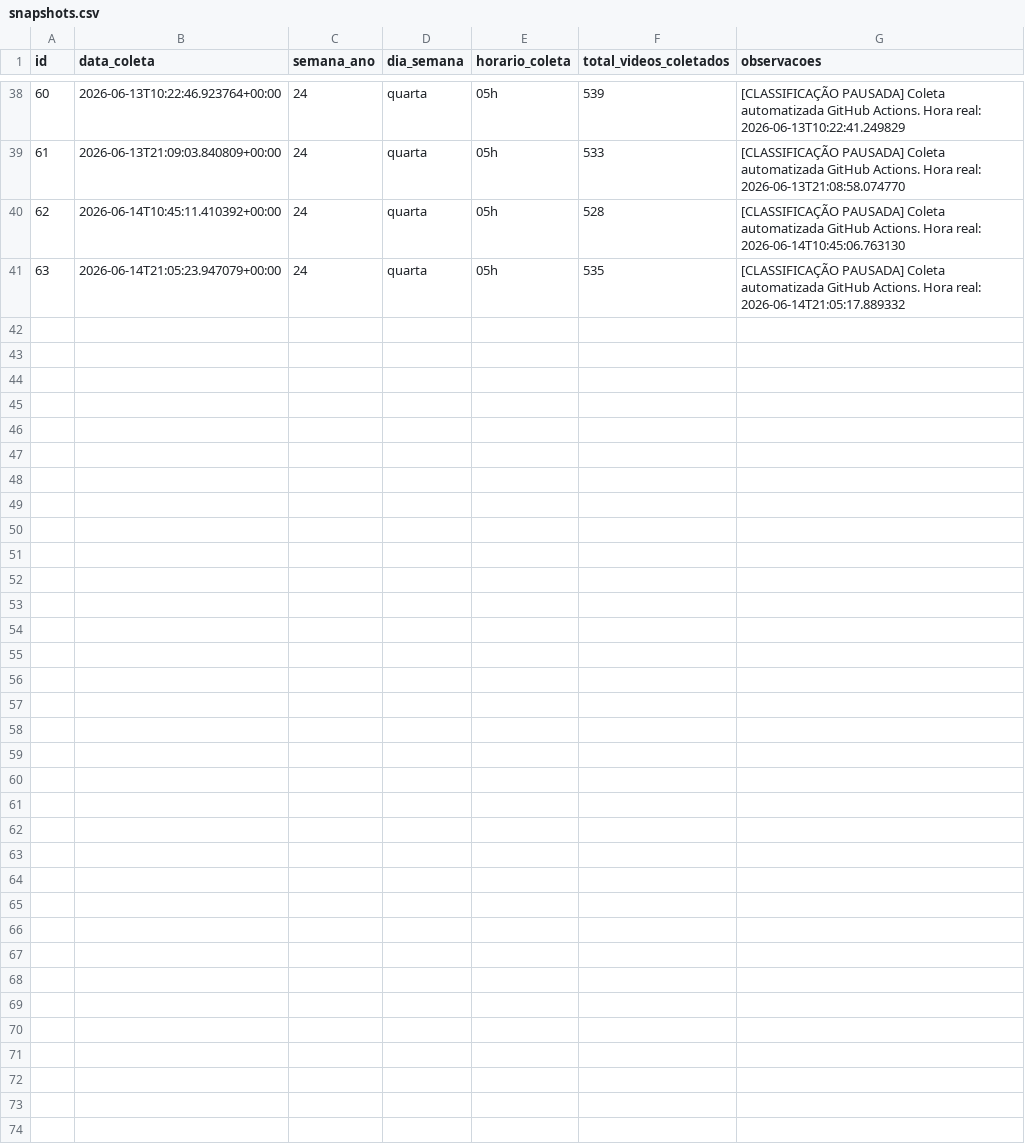
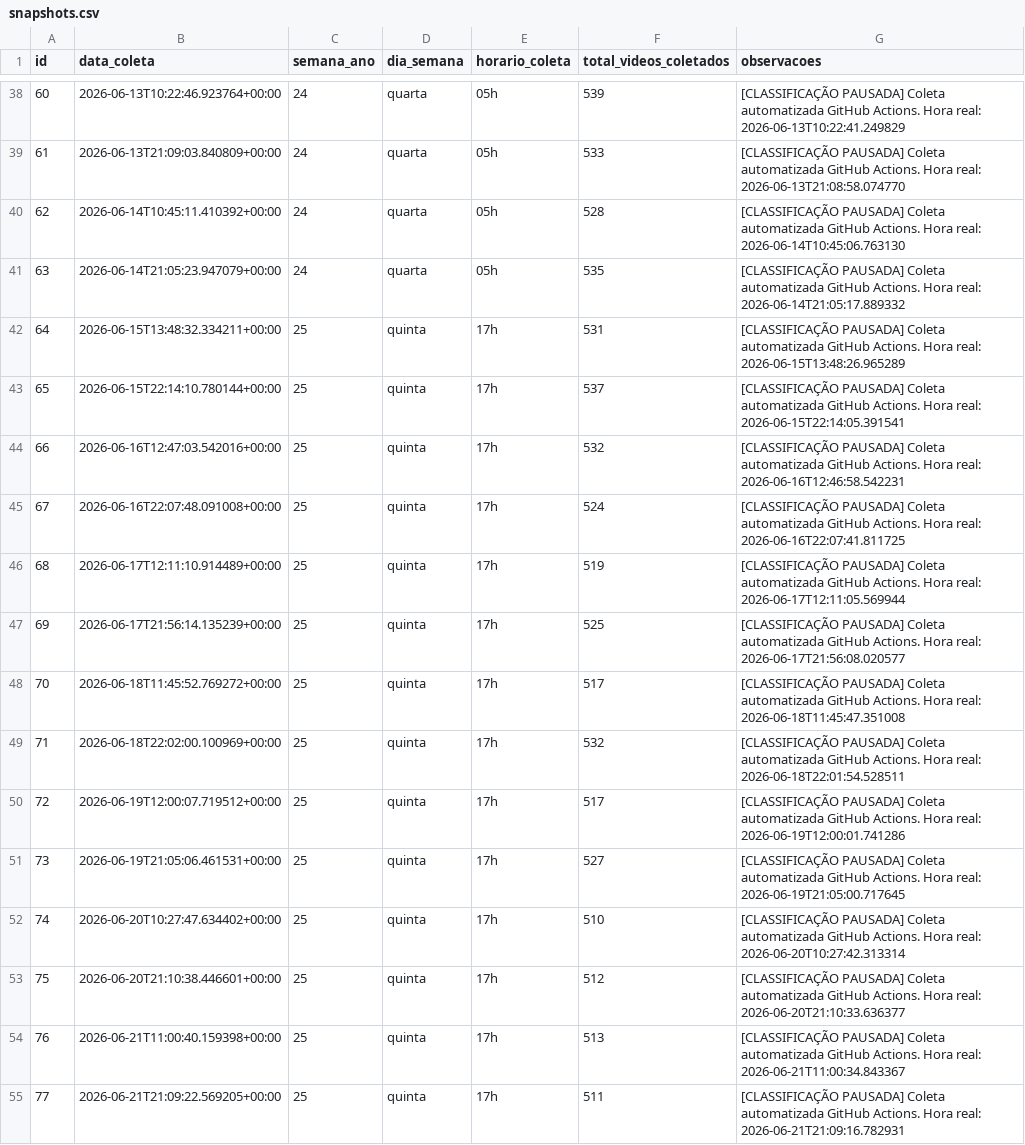
Before and after one commit to FiSeveroo/raio-x-classe-creator, a CSV file: dados-publicos/snapshots.csv, drawn as a sheet; only a part is shown, gaps mark what is left out; the diff names each change by its address in the sheet, - before the commit and + after, or states it on an @@ line.

Commit message:
📚 Snapshot semanal do corpus — 2026-06-22

```diff
--- a/dados-publicos/snapshots.csv
+++ b/dados-publicos/snapshots.csv
+row 42: 64 | 2026-06-15T13:48:32.334211+00:00 | 25 | quinta | 17h | 531 | [CLASSIFICAÇÃO PAUSADA] Coleta automatizada GitHub Actions. Hora real: 2026-06-15T13:48:26.965289
+row 43: 65 | 2026-06-15T22:14:10.780144+00:00 | 25 | quinta | 17h | 537 | [CLASSIFICAÇÃO PAUSADA] Coleta automatizada GitHub Actions. Hora real: 2026-06-15T22:14:05.391541
+row 44: 66 | 2026-06-16T12:47:03.542016+00:00 | 25 | quinta | 17h | 532 | [CLASSIFICAÇÃO PAUSADA] Coleta automatizada GitHub Actions. Hora real: 2026-06-16T12:46:58.542231
+row 45: 67 | 2026-06-16T22:07:48.091008+00:00 | 25 | quinta | 17h | 524 | [CLASSIFICAÇÃO PAUSADA] Coleta automatizada GitHub Actions. Hora real: 2026-06-16T22:07:41.811725
+row 46: 68 | 2026-06-17T12:11:10.914489+00:00 | 25 | quinta | 17h | 519 | [CLASSIFICAÇÃO PAUSADA] Coleta automatizada GitHub Actions. Hora real: 2026-06-17T12:11:05.569944
+row 47: 69 | 2026-06-17T21:56:14.135239+00:00 | 25 | quinta | 17h | 525 | [CLASSIFICAÇÃO PAUSADA] Coleta automatizada GitHub Actions. Hora real: 2026-06-17T21:56:08.020577
+row 48: 70 | 2026-06-18T11:45:52.769272+00:00 | 25 | quinta | 17h | 517 | [CLASSIFICAÇÃO PAUSADA] Coleta automatizada GitHub Actions. Hora real: 2026-06-18T11:45:47.351008
+row 49: 71 | 2026-06-18T22:02:00.100969+00:00 | 25 | quinta | 17h | 532 | [CLASSIFICAÇÃO PAUSADA] Coleta automatizada GitHub Actions. Hora real: 2026-06-18T22:01:54.528511
+row 50: 72 | 2026-06-19T12:00:07.719512+00:00 | 25 | quinta | 17h | 517 | [CLASSIFICAÇÃO PAUSADA] Coleta automatizada GitHub Actions. Hora real: 2026-06-19T12:00:01.741286
+row 51: 73 | 2026-06-19T21:05:06.461531+00:00 | 25 | quinta | 17h | 527 | [CLASSIFICAÇÃO PAUSADA] Coleta automatizada GitHub Actions. Hora real: 2026-06-19T21:05:00.717645
+row 52: 74 | 2026-06-20T10:27:47.634402+00:00 | 25 | quinta | 17h | 510 | [CLASSIFICAÇÃO PAUSADA] Coleta automatizada GitHub Actions. Hora real: 2026-06-20T10:27:42.313314
+row 53: 75 | 2026-06-20T21:10:38.446601+00:00 | 25 | quinta | 17h | 512 | [CLASSIFICAÇÃO PAUSADA] Coleta automatizada GitHub Actions. Hora real: 2026-06-20T21:10:33.636377
+row 54: 76 | 2026-06-21T11:00:40.159398+00:00 | 25 | quinta | 17h | 513 | [CLASSIFICAÇÃO PAUSADA] Coleta automatizada GitHub Actions. Hora real: 2026-06-21T11:00:34.843367
+row 55: 77 | 2026-06-21T21:09:22.569205+00:00 | 25 | quinta | 17h | 511 | [CLASSIFICAÇÃO PAUSADA] Coleta automatizada GitHub Actions. Hora real: 2026-06-21T21:09:16.782931
```
Also changed, not shown: 2 other files.
